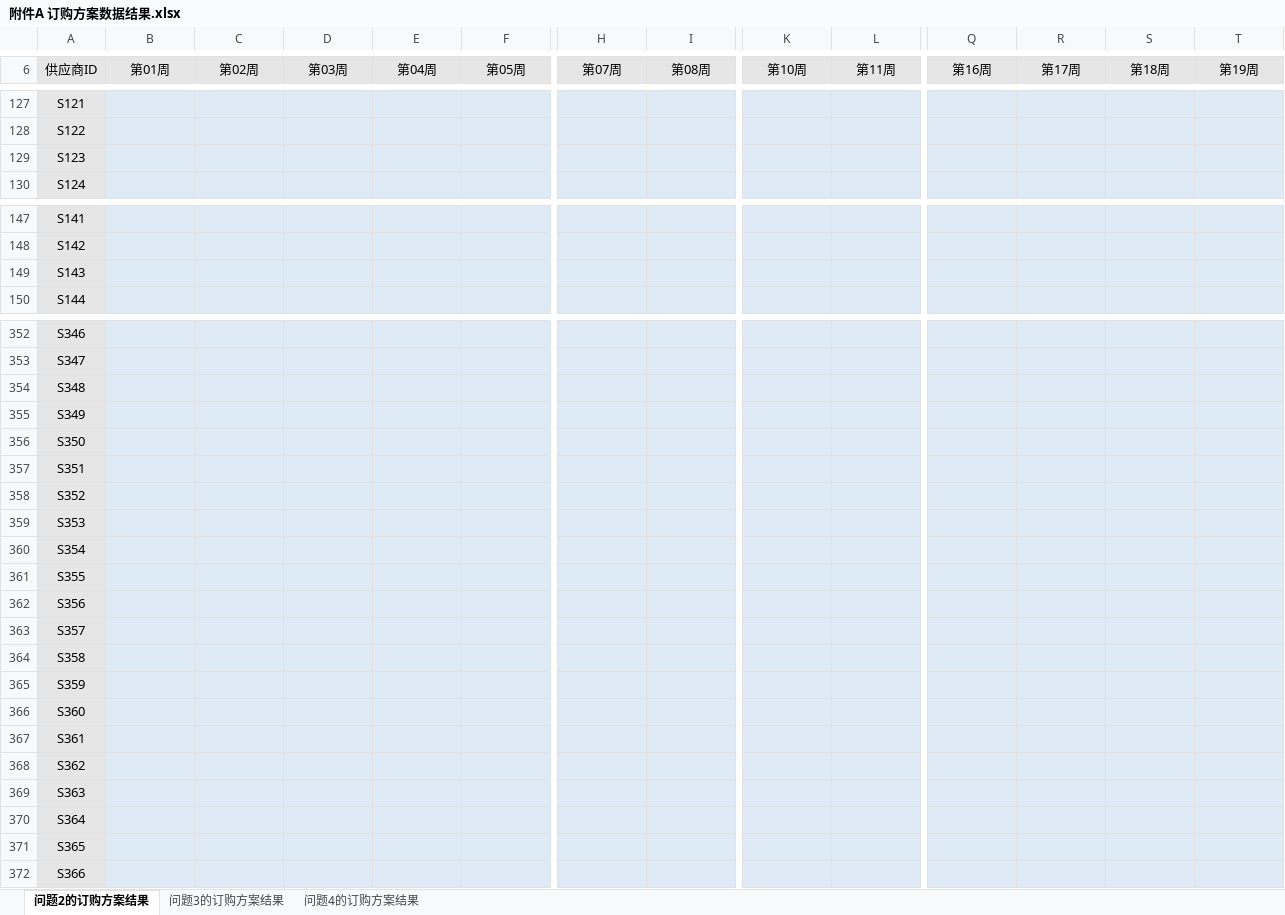
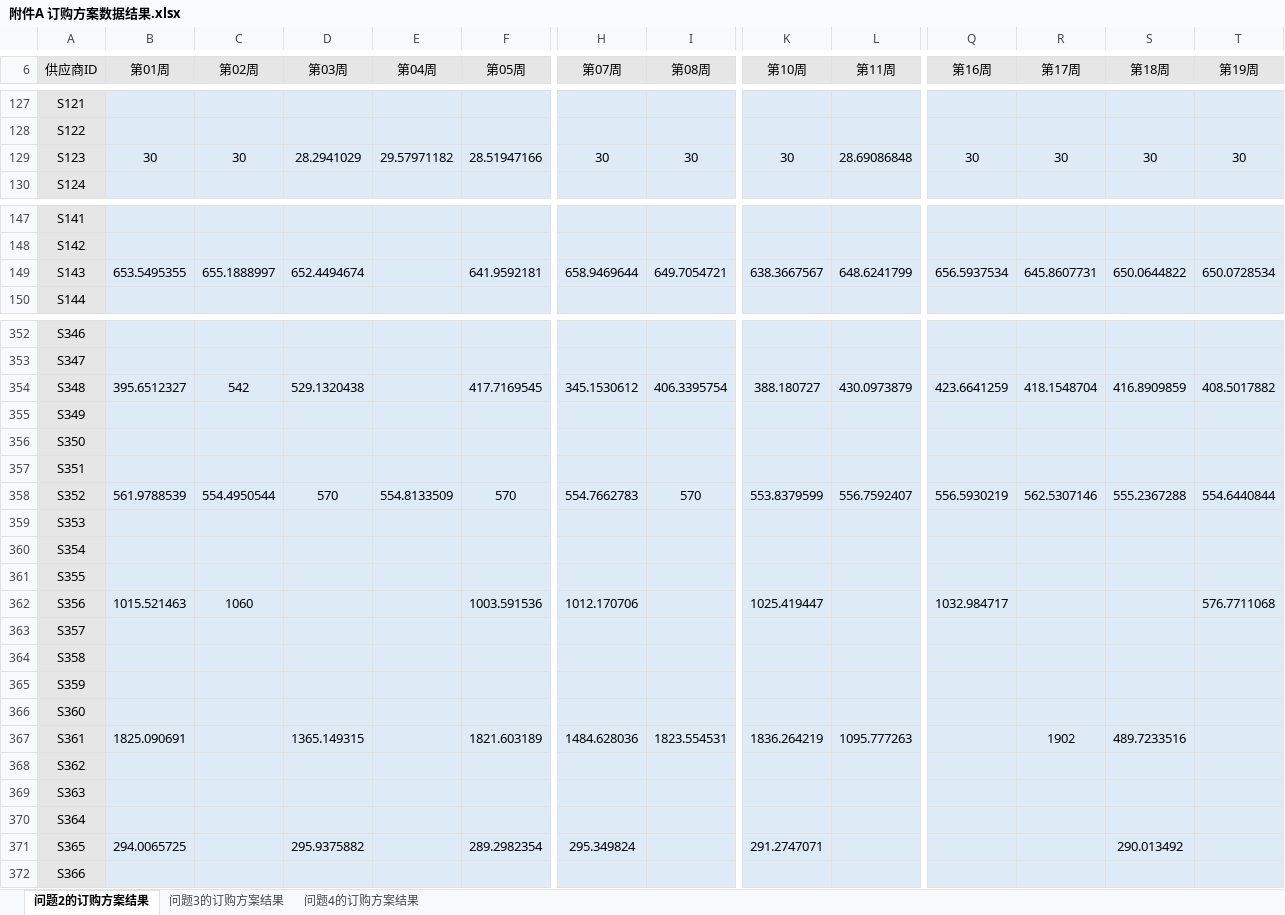
Before and after one commit to JagerChoi0313/Mathematical_Modeling, an Excel workbook: 第九道题：选一道题/A题/附件A 订购方案数据结果.xlsx, sheet 问题2的订购方案结果, drawn as a sheet; only a part is shown, gaps mark what is left out; values as stored, in another font and other column widths than the file's, no borders; removed rows and columns are numbered as before the commit, all else as after; rows hold the shown columns only; the diff covers the shown part only; the diff names each change by its address in the sheet, - before the commit and + after, or states it on an @@ line.

```diff
--- a/第九道题：选一道题/A题/附件A 订购方案数据结果.xlsx (sheet 问题2的订购方案结果)
+++ b/第九道题：选一道题/A题/附件A 订购方案数据结果.xlsx (sheet 问题2的订购方案结果)
-row 129: S123
+row 129: S123 | 30 | 30 | 28.2941029 | 29.57971182 | 28.51947166 | 30 | 30 | 30 | 28.69086848 | 30 | 30 | 30 | 30
-row 149: S143
+row 149: S143 | 653.5495355 | 655.1888997 | 652.4494674 |  | 641.9592181 | 658.9469644 | 649.7054721 | 638.3667567 | 648.6241799 | 656.5937534 | 645.8607731 | 650.0644822 | 650.0728534
-row 354: S348
+row 354: S348 | 395.6512327 | 542 | 529.1320438 |  | 417.7169545 | 345.1530612 | 406.3395754 | 388.180727 | 430.0973879 | 423.6641259 | 418.1548704 | 416.8909859 | 408.5017882
-row 358: S352
+row 358: S352 | 561.9788539 | 554.4950544 | 570 | 554.8133509 | 570 | 554.7662783 | 570 | 553.8379599 | 556.7592407 | 556.5930219 | 562.5307146 | 555.2367288 | 554.6440844
-B362 (第01周): (empty)
+B362 (第01周): 1015.521463
-C362 (第02周): (empty)
+C362 (第02周): 1060
-F362 (第05周): (empty)
+F362 (第05周): 1003.591536
-H362 (第07周): (empty)
+H362 (第07周): 1012.170706
-K362 (第10周): (empty)
+K362 (第10周): 1025.419447
-Q362 (第16周): (empty)
+Q362 (第16周): 1032.984717
-T362 (第19周): (empty)
+T362 (第19周): 576.7711068
-B367 (第01周): (empty)
+B367 (第01周): 1825.090691
-D367 (第03周): (empty)
+D367 (第03周): 1365.149315
-F367 (第05周): (empty)
+F367 (第05周): 1821.603189
-H367 (第07周): (empty)
+H367 (第07周): 1484.628036
-I367 (第08周): (empty)
+I367 (第08周): 1823.554531
-K367 (第10周): (empty)
+K367 (第10周): 1836.264219
-L367 (第11周): (empty)
+L367 (第11周): 1095.777263
-R367 (第17周): (empty)
+R367 (第17周): 1902
-S367 (第18周): (empty)
+S367 (第18周): 489.7233516
-B371 (第01周): (empty)
+B371 (第01周): 294.0065725
-D371 (第03周): (empty)
+D371 (第03周): 295.9375882
-F371 (第05周): (empty)
+F371 (第05周): 289.2982354
-H371 (第07周): (empty)
+H371 (第07周): 295.349824
-K371 (第10周): (empty)
+K371 (第10周): 291.2747071
-S371 (第18周): (empty)
+S371 (第18周): 290.013492
```
Also changed, not shown: 17 added rows, 17 removed rows and 144 edited cells elsewhere in this sheet, 第九道题：选一道题/A题/问题二_供应商未来供货能力分析.xlsx, 第九道题：选一道题/A题/附件B 转运方案数据结果.xlsx, 41 other files.
